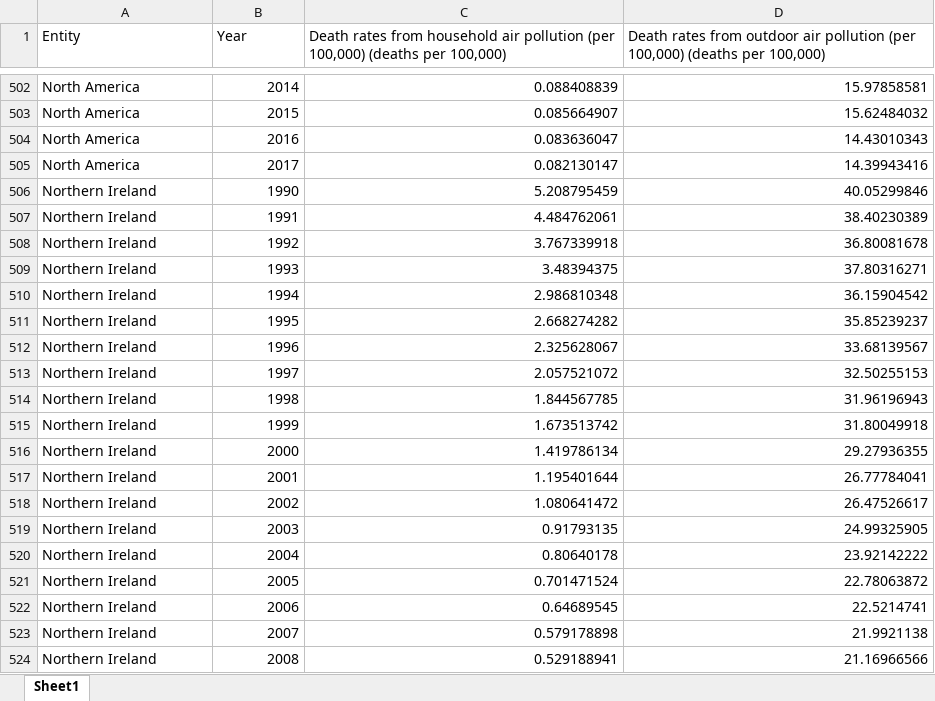
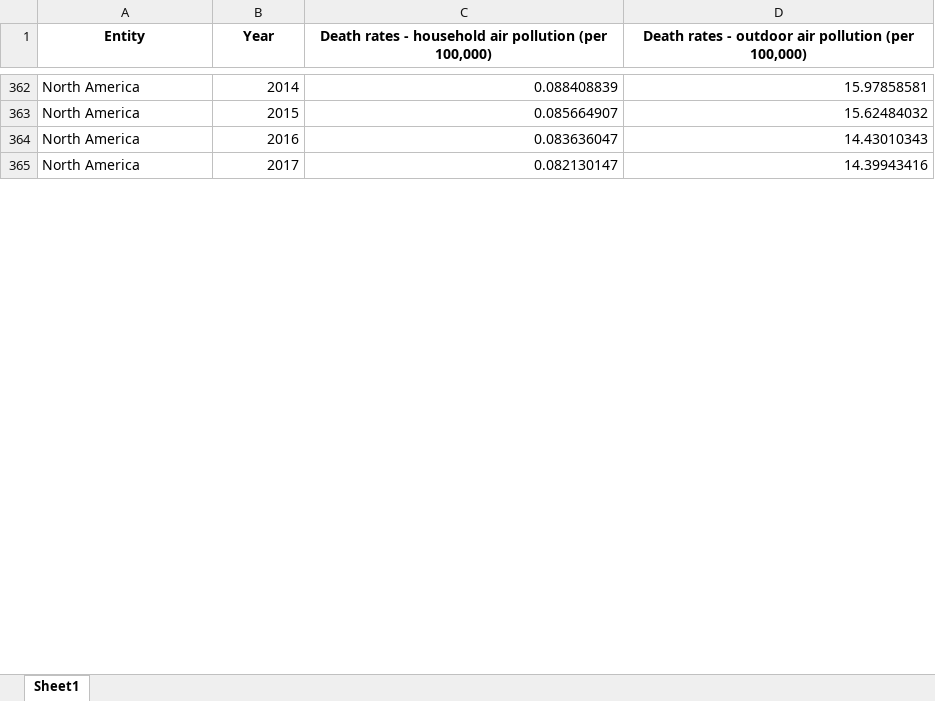
Before and after one commit to sagnikrana/Portfolio-Telling-Stories-Using-Data, an Excel workbook: Final Project/Data/household-vs-outdoor-air-pollution-death-rates-region.xlsx, sheet Sheet1, drawn as a sheet; only a part is shown, gaps mark what is left out; values as stored, in another font and other column widths than the file's, no borders; the diff covers the shown part only; the diff names each change by its address in the sheet, - before the commit and + after, or states it on an @@ line.

```diff
--- a/Final Project/Data/household-vs-outdoor-air-pollution-death-rates-region.xlsx (sheet Sheet1)
+++ b/Final Project/Data/household-vs-outdoor-air-pollution-death-rates-region.xlsx (sheet Sheet1)
@@ A1:D1 bold: off → on, alignment: left → center @@
-C1: Death rates from household air pollution (per 100,000) (deaths per 100,000)
+C1: Death rates - household air pollution (per 100,000)
-D1: Death rates from outdoor air pollution (per 100,000) (deaths per 100,000)
+D1: Death rates - outdoor air pollution (per 100,000)
-row 506: Northern Ireland | 1990 | 5.208795459 | 40.05299846
-row 507: Northern Ireland | 1991 | 4.484762061 | 38.40230389
-row 508: Northern Ireland | 1992 | 3.767339918 | 36.80081678
-row 509: Northern Ireland | 1993 | 3.48394375 | 37.80316271
-row 510: Northern Ireland | 1994 | 2.986810348 | 36.15904542
-row 511: Northern Ireland | 1995 | 2.668274282 | 35.85239237
-row 512: Northern Ireland | 1996 | 2.325628067 | 33.68139567
-row 513: Northern Ireland | 1997 | 2.057521072 | 32.50255153
-row 514: Northern Ireland | 1998 | 1.844567785 | 31.96196943
-row 515: Northern Ireland | 1999 | 1.673513742 | 31.80049918
-row 516: Northern Ireland | 2000 | 1.419786134 | 29.27936355
-row 517: Northern Ireland | 2001 | 1.195401644 | 26.77784041
-row 518: Northern Ireland | 2002 | 1.080641472 | 26.47526617
-row 519: Northern Ireland | 2003 | 0.91793135 | 24.99325905
-row 520: Northern Ireland | 2004 | 0.80640178 | 23.92142222
-row 521: Northern Ireland | 2005 | 0.701471524 | 22.78063872
-row 522: Northern Ireland | 2006 | 0.64689545 | 22.5214741
-row 523: Northern Ireland | 2007 | 0.579178898 | 21.9921138
-row 524: Northern Ireland | 2008 | 0.529188941 | 21.16966566
```
Also changed, not shown: 261 removed rows and 560 edited cells elsewhere in this sheet, Final Project/Data/household-air-pollution-deaths-by-region.xlsx, 30 other files.
